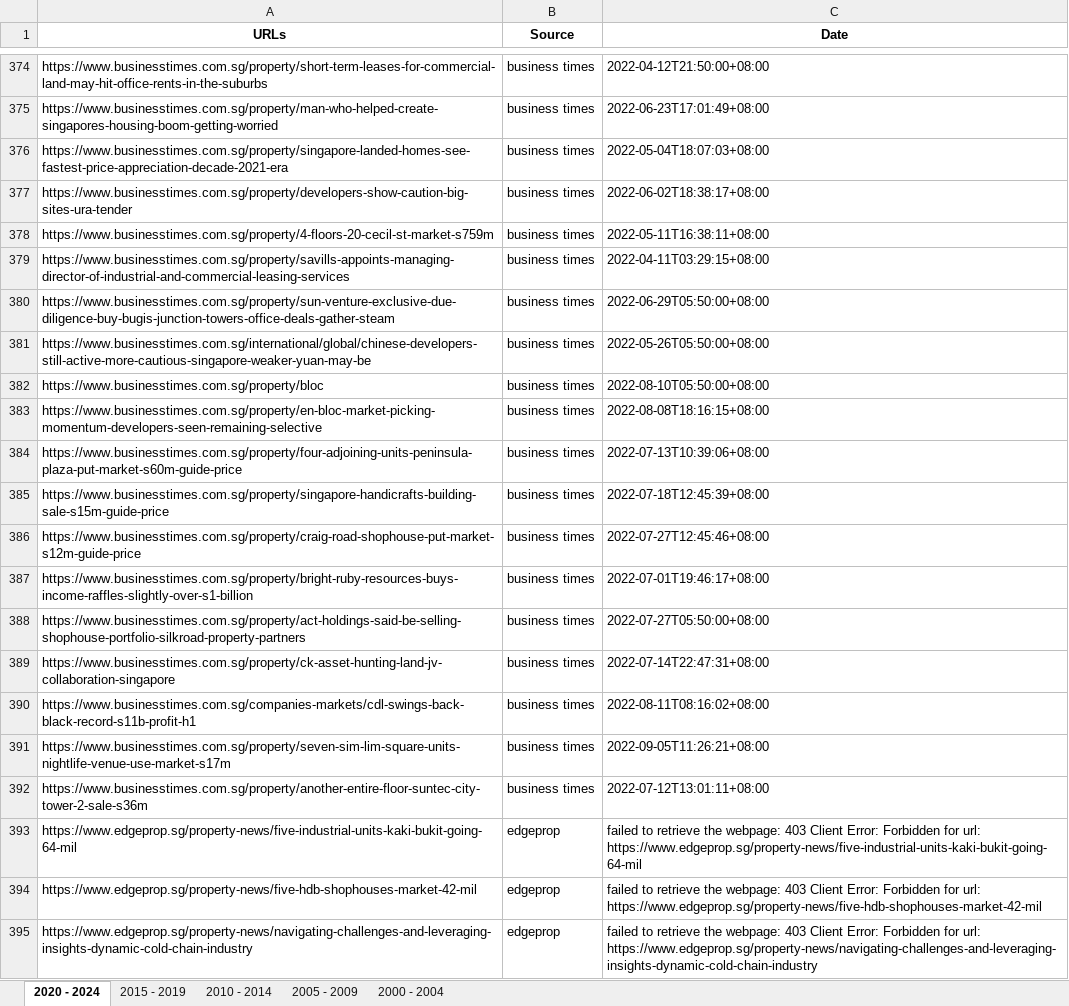
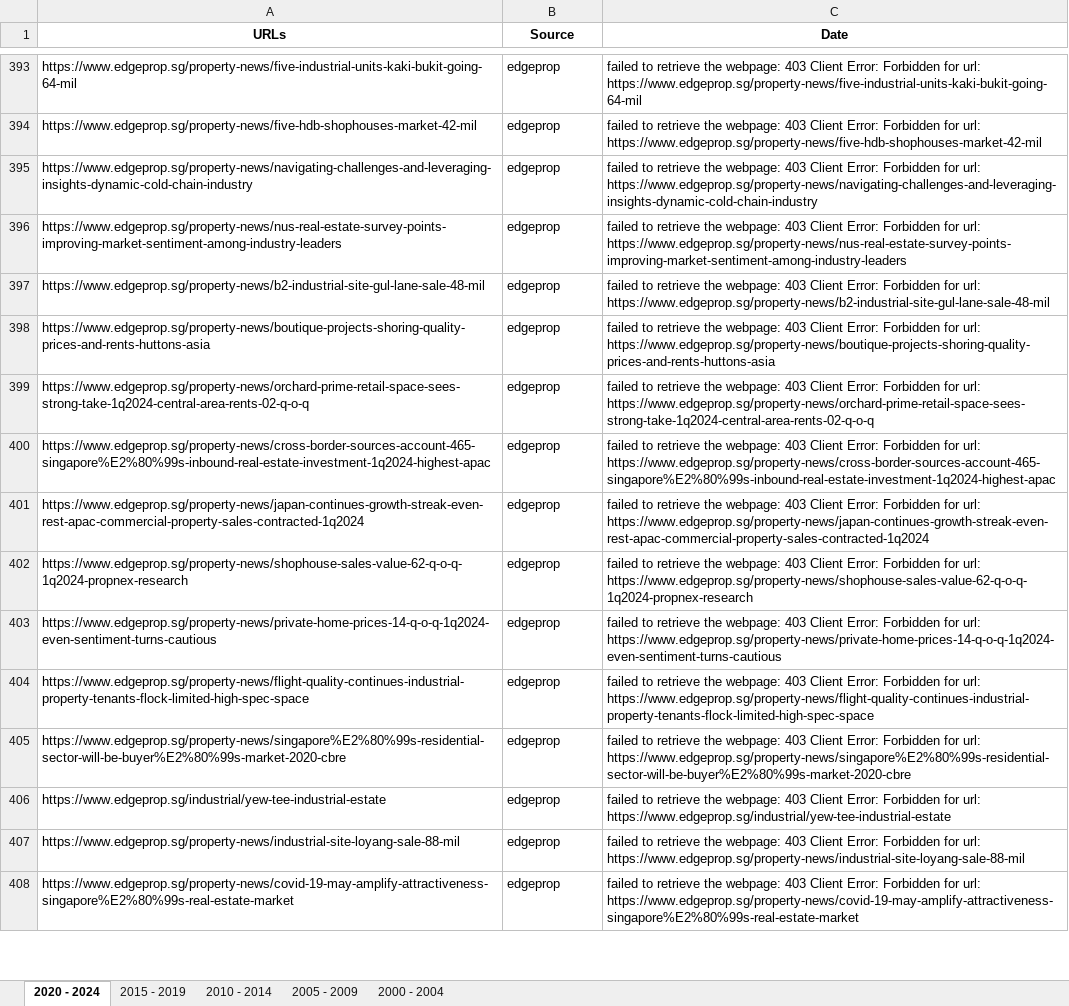
Before and after one commit to loowenwen/jtc-market-sentiments, an Excel workbook: urls.xlsx, sheet 2020 - 2024, drawn as a sheet; only a part is shown, gaps mark what is left out; the shorter side is filled out with more unchanged rows; values as stored, in another font and other column widths than the file's, no borders; the diff covers the shown part only; the diff names each change by its address in the sheet, - before the commit and + after, or states it on an @@ line.

```diff
--- a/urls.xlsx (sheet 2020 - 2024)
+++ b/urls.xlsx (sheet 2020 - 2024)
@@ row 374 hidden: https://www.businesstimes.com.sg/property/short-term-leases-for-commercial-land-may-hit-office-rents-in-the-suburbs | business times | 2022-04-12T21:50:00+08:00 @@
@@ row 375 hidden: https://www.businesstimes.com.sg/property/man-who-helped-create-singapores-housing-boom-getting-worried | business times | 2022-06-23T17:01:49+08:00 @@
@@ row 376 hidden: https://www.businesstimes.com.sg/property/singapore-landed-homes-see-fastest-price-appreciation-decade-2021-era | business times | 2022-05-04T18:07:03+08:00 @@
@@ row 377 hidden: https://www.businesstimes.com.sg/property/developers-show-caution-big-sites-ura-tender | business times | 2022-06-02T18:38:17+08:00 @@
@@ row 378 hidden: https://www.businesstimes.com.sg/property/4-floors-20-cecil-st-market-s759m | business times | 2022-05-11T16:38:11+08:00 @@
@@ row 379 hidden: https://www.businesstimes.com.sg/property/savills-appoints-managing-director-of-industrial-and-commercial-leasing-services | business times | 2022-04-11T03:29:15+08:00 @@
@@ row 380 hidden: https://www.businesstimes.com.sg/property/sun-venture-exclusive-due-diligence-buy-bugis-junction-towers-office-deals-gather-steam | business times | 2022-06-29T05:50:00+08:00 @@
@@ row 381 hidden: https://www.businesstimes.com.sg/international/global/chinese-developers-still-active-more-cautious-singapore-weaker-yuan-may-be | business times | 2022-05-26T05:50:00+08:00 @@
@@ row 382 hidden: https://www.businesstimes.com.sg/property/bloc | business times | 2022-08-10T05:50:00+08:00 @@
@@ row 383 hidden: https://www.businesstimes.com.sg/property/en-bloc-market-picking-momentum-developers-seen-remaining-selective | business times | 2022-08-08T18:16:15+08:00 @@
@@ row 384 hidden: https://www.businesstimes.com.sg/property/four-adjoining-units-peninsula-plaza-put-market-s60m-guide-price | business times | 2022-07-13T10:39:06+08:00 @@
@@ row 385 hidden: https://www.businesstimes.com.sg/property/singapore-handicrafts-building-sale-s15m-guide-price | business times | 2022-07-18T12:45:39+08:00 @@
@@ row 386 hidden: https://www.businesstimes.com.sg/property/craig-road-shophouse-put-market-s12m-guide-price | business times | 2022-07-27T12:45:46+08:00 @@
@@ row 387 hidden: https://www.businesstimes.com.sg/property/bright-ruby-resources-buys-income-raffles-slightly-over-s1-billion | business times | 2022-07-01T19:46:17+08:00 @@
@@ row 388 hidden: https://www.businesstimes.com.sg/property/act-holdings-said-be-selling-shophouse-portfolio-silkroad-property-partners | business times | 2022-07-27T05:50:00+08:00 @@
@@ row 389 hidden: https://www.businesstimes.com.sg/property/ck-asset-hunting-land-jv-collaboration-singapore | business times | 2022-07-14T22:47:31+08:00 @@
@@ row 390 hidden: https://www.businesstimes.com.sg/companies-markets/cdl-swings-back-black-record-s11b-profit-h1 | business times | 2022-08-11T08:16:02+08:00 @@
@@ row 391 hidden: https://www.businesstimes.com.sg/property/seven-sim-lim-square-units-nightlife-venue-use-market-s17m | business times | 2022-09-05T11:26:21+08:00 @@
@@ row 392 hidden: https://www.businesstimes.com.sg/property/another-entire-floor-suntec-city-tower-2-sale-s36m | business times | 2022-07-12T13:01:11+08:00 @@
```
Also changed, not shown: 348 hidden or unhidden rows elsewhere in this sheet, sheet 2015 - 2019, hidden cells, texts.xlsx, 1 other file.
